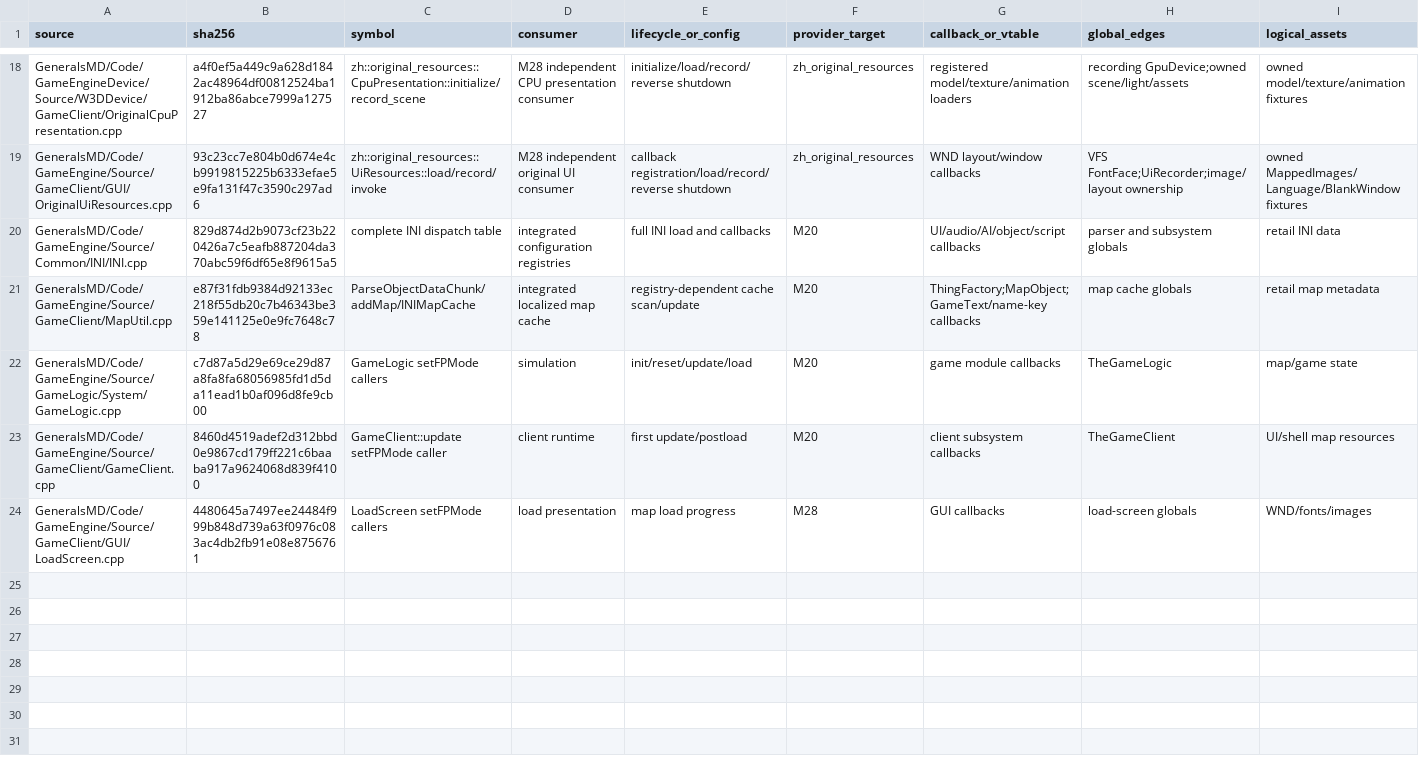
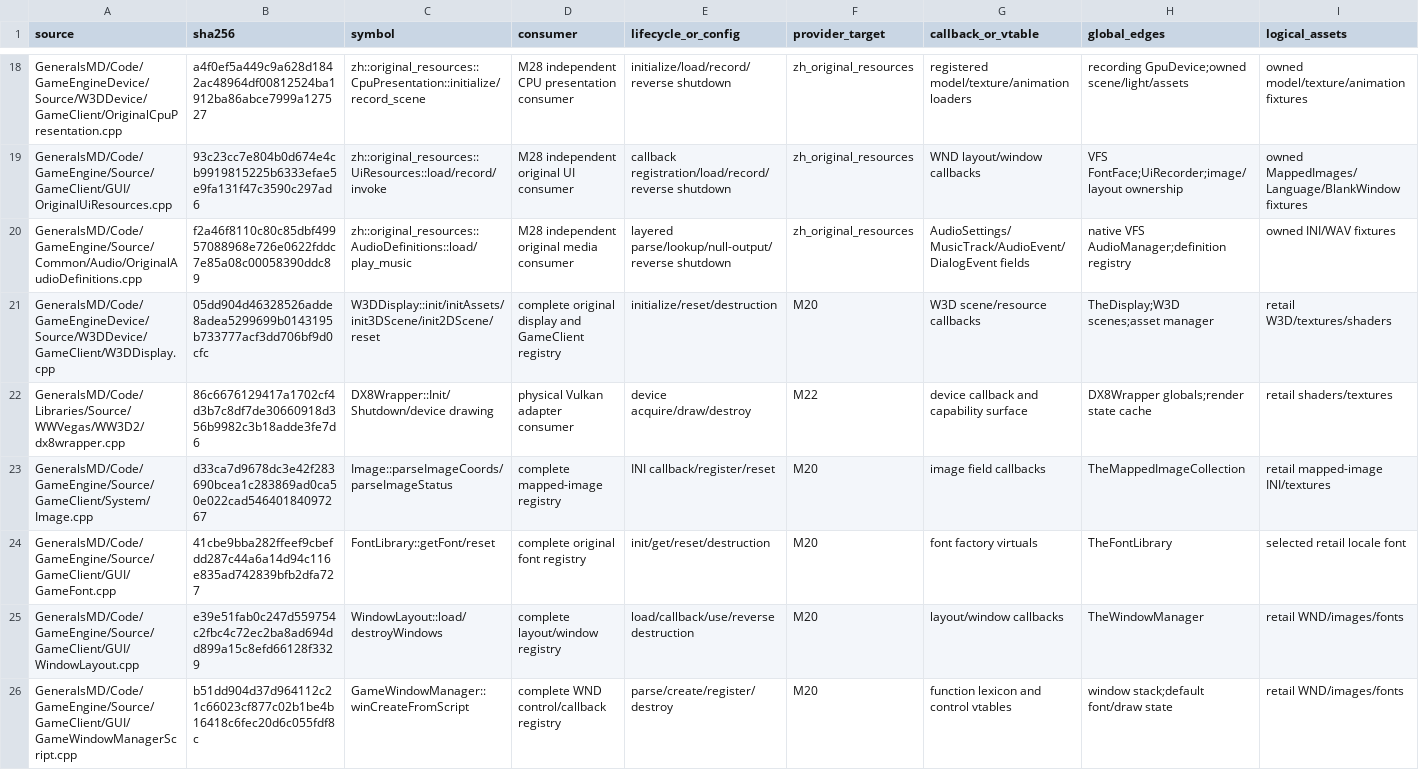
Before and after one commit to mrworf/CnC_Generals_Zero_Hour, a TSV file: docs/original-runtime-dependency-ledger.tsv, drawn as a sheet; only a part is shown, gaps mark what is left out; the shorter side is filled out with more unchanged rows; rows hold the shown columns only; the diff covers the shown part only; the diff names each change by its address in the sheet, - before the commit and + after, or states it on an @@ line.

Commit message:
delivery: M28 slice 03 port original media resources

```diff
--- a/docs/original-runtime-dependency-ledger.tsv
+++ b/docs/original-runtime-dependency-ledger.tsv
+row 20: GeneralsMD/Code/GameEngine/Source/Common/Audio/OriginalAudioDefinitions.cpp | f2a46f8110c80c85dbf49957088968e726e0622fddc7e85a08c00058390ddc89 | zh::original_resources::AudioDefinitions::load/play_music | M28 independent original media consumer | layered parse/lookup/null-output/reverse shutdown | zh_original_resources | AudioSettings/MusicTrack/AudioEvent/DialogEvent fields | native VFS AudioManager;definition registry | owned INI/WAV fixtures
+row 21: GeneralsMD/Code/GameEngineDevice/Source/W3DDevice/GameClient/W3DDisplay.cpp | 05dd904d46328526adde8adea5299699b0143195b733777acf3dd706bf9d0cfc | W3DDisplay::init/initAssets/init3DScene/init2DScene/reset | complete original display and GameClient registry | initialize/reset/destruction | M20 | W3D scene/resource callbacks | TheDisplay;W3D scenes;asset manager | retail W3D/textures/shaders
+row 22: GeneralsMD/Code/Libraries/Source/WWVegas/WW3D2/dx8wrapper.cpp | 86c6676129417a1702cf4d3b7c8df7de30660918d356b9982c3b18adde3fe7d6 | DX8Wrapper::Init/Shutdown/device drawing | physical Vulkan adapter consumer | device acquire/draw/destroy | M22 | device callback and capability surface | DX8Wrapper globals;render state cache | retail shaders/textures
+row 23: GeneralsMD/Code/GameEngine/Source/GameClient/System/Image.cpp | d33ca7d9678dc3e42f283690bcea1c283869ad0ca50e022cad54640184097267 | Image::parseImageCoords/parseImageStatus | complete mapped-image registry | INI callback/register/reset | M20 | image field callbacks | TheMappedImageCollection | retail mapped-image INI/textures
+row 24: GeneralsMD/Code/GameEngine/Source/GameClient/GUI/GameFont.cpp | 41cbe9bba282ffeef9cbefdd287c44a6a14d94c116e835ad742839bfb2dfa727 | FontLibrary::getFont/reset | complete original font registry | init/get/reset/destruction | M20 | font factory virtuals | TheFontLibrary | selected retail locale font
+row 25: GeneralsMD/Code/GameEngine/Source/GameClient/GUI/WindowLayout.cpp | e39e51fab0c247d559754c2fbc4c72ec2ba8ad694dd899a15c8efd66128f3329 | WindowLayout::load/destroyWindows | complete layout/window registry | load/callback/use/reverse destruction | M20 | layout/window callbacks | TheWindowManager | retail WND/images/fonts
+row 26: GeneralsMD/Code/GameEngine/Source/GameClient/GUI/GameWindowManagerScript.cpp | b51dd904d37d964112c21c66023cf877c02b1be4b16418c6fec20d6c055fdf8c | GameWindowManager::winCreateFromScript | complete WND control/callback registry | parse/create/register/destroy | M20 | function lexicon and control vtables | window stack;default font/draw state | retail WND/images/fonts
```
Also changed, not shown: 6 added rows elsewhere in this file, 10 other files.
